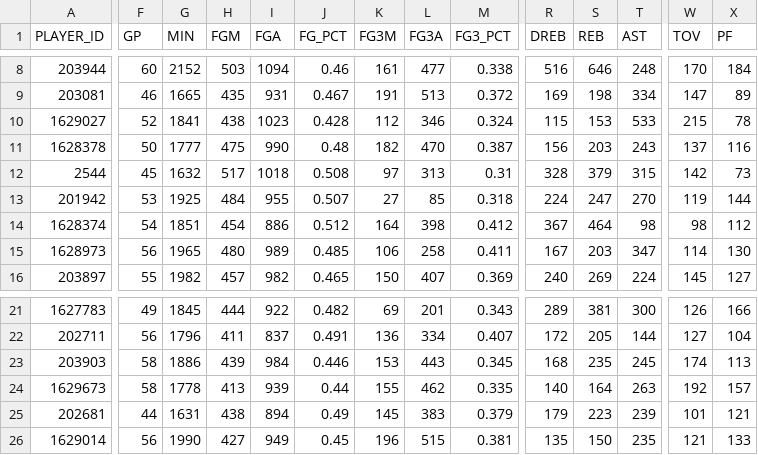
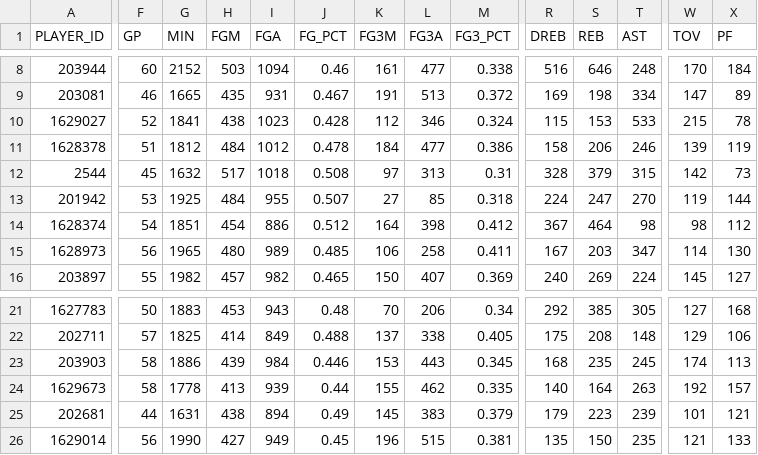
Before and after one commit to penborter/nba-data, a CSV file: data/dynamic/NBA_Leaders_PTSTotals.csv, drawn as a sheet; only a part is shown, gaps mark what is left out; the diff covers the shown part only; the diff names each change by its address in the sheet, - before the commit and + after, or states it on an @@ line.

```diff
--- a/data/dynamic/NBA_Leaders_PTSTotals.csv
+++ b/data/dynamic/NBA_Leaders_PTSTotals.csv
-F11 (GP): 50
+F11 (GP): 51
-G11 (MIN): 1777
+G11 (MIN): 1812
-H11 (FGM): 475
+H11 (FGM): 484
-I11 (FGA): 990
+I11 (FGA): 1012
-J11 (FG_PCT): 0.48
+J11 (FG_PCT): 0.478
-K11 (FG3M): 182
+K11 (FG3M): 184
-L11 (FG3A): 470
+L11 (FG3A): 477
-M11 (FG3_PCT): 0.387
+M11 (FG3_PCT): 0.386
-R11 (DREB): 156
+R11 (DREB): 158
-S11 (REB): 203
+S11 (REB): 206
-T11 (AST): 243
+T11 (AST): 246
-W11 (TOV): 137
+W11 (TOV): 139
-X11 (PF): 116
+X11 (PF): 119
-F21 (GP): 49
+F21 (GP): 50
-G21 (MIN): 1845
+G21 (MIN): 1883
-H21 (FGM): 444
+H21 (FGM): 453
-I21 (FGA): 922
+I21 (FGA): 943
-J21 (FG_PCT): 0.482
+J21 (FG_PCT): 0.48
-K21 (FG3M): 69
+K21 (FG3M): 70
-L21 (FG3A): 201
+L21 (FG3A): 206
-M21 (FG3_PCT): 0.343
+M21 (FG3_PCT): 0.34
-R21 (DREB): 289
+R21 (DREB): 292
-S21 (REB): 381
+S21 (REB): 385
-T21 (AST): 300
+T21 (AST): 305
-W21 (TOV): 126
+W21 (TOV): 127
-X21 (PF): 166
+X21 (PF): 168
-F22 (GP): 56
+F22 (GP): 57
-G22 (MIN): 1796
+G22 (MIN): 1825
-H22 (FGM): 411
+H22 (FGM): 414
-I22 (FGA): 837
+I22 (FGA): 849
-J22 (FG_PCT): 0.491
+J22 (FG_PCT): 0.488
-K22 (FG3M): 136
+K22 (FG3M): 137
-L22 (FG3A): 334
+L22 (FG3A): 338
-M22 (FG3_PCT): 0.407
+M22 (FG3_PCT): 0.405
-R22 (DREB): 172
+R22 (DREB): 175
-S22 (REB): 205
+S22 (REB): 208
-T22 (AST): 144
+T22 (AST): 148
-W22 (TOV): 127
+W22 (TOV): 129
-X22 (PF): 104
+X22 (PF): 106
```
Also changed, not shown: 1 added row, 1 removed row and 101 edited cells elsewhere in this file, data/dynamic/NBA_Leaders_ASTPerGame.csv, data/dynamic/NBA_Leaders_PTSPerGame.csv, 1 other file.
